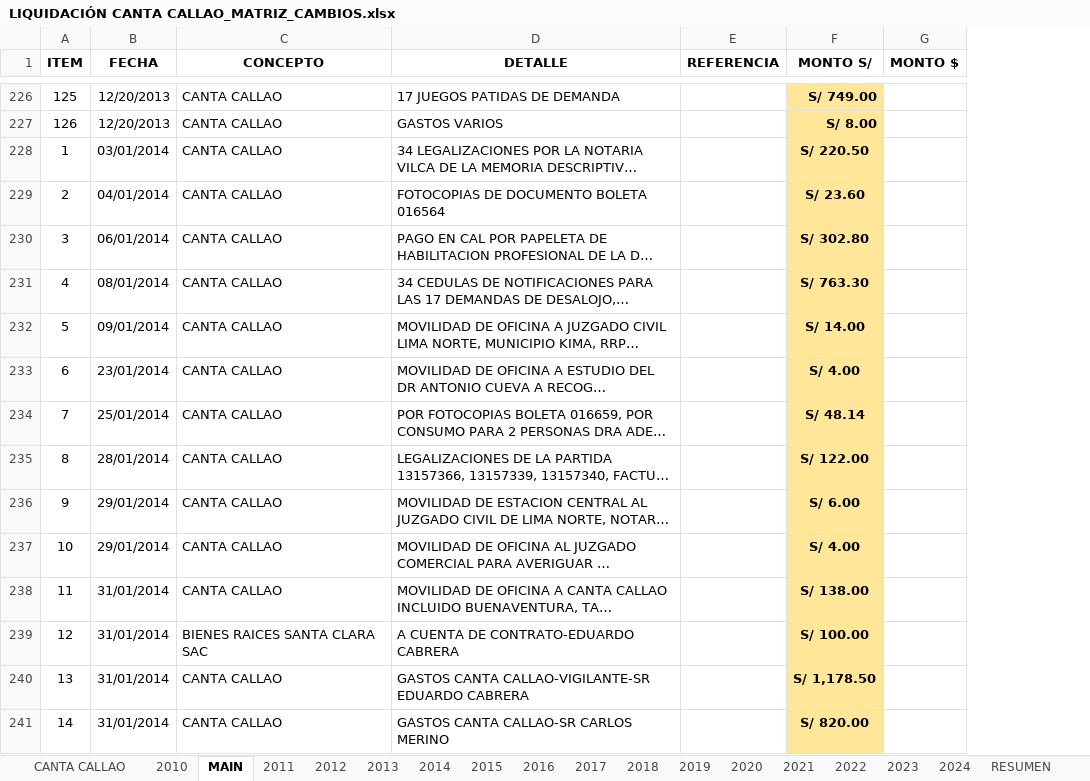
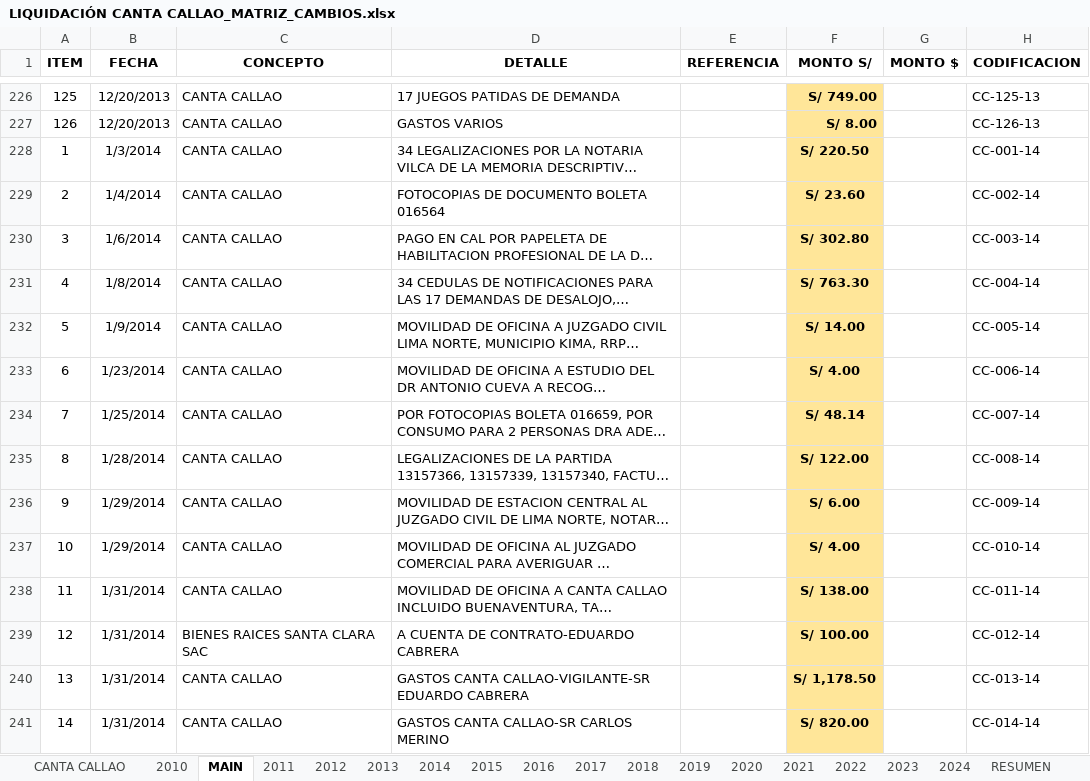
Before and after one commit to santa-clara-sac/SDI, an Excel workbook: LIQUIDACIÓN CANTA CALLAO_MATRIZ_CAMBIOS.xlsx, sheet MAIN, drawn as a sheet; only a part is shown, gaps mark what is left out; long unchanged cells end in …; values as stored, in another font and other column widths than the file's, no borders; table styles not drawn; the diff covers the shown part only; the diff names each change by its address in the sheet, - before the commit and + after, or states it on an @@ line.

Commit message:
update excel

```diff
--- a/LIQUIDACIÓN CANTA CALLAO_MATRIZ_CAMBIOS.xlsx (sheet MAIN)
+++ b/LIQUIDACIÓN CANTA CALLAO_MATRIZ_CAMBIOS.xlsx (sheet MAIN)
+column H (CODIFICACION), rows 226-241: CC-125-13 | CC-126-13 | CC-001-14 | CC-002-14 | CC-003-14 | CC-004-14 | CC-005-14 | CC-006-14 | CC-007-14 | CC-008-14 | CC-009-14 | CC-010-14 | CC-011-14 | CC-012-14 | CC-013-14 | CC-014-14
-B228 (FECHA): 03/01/2014
+B228 (FECHA): 1/3/2014
-B229 (FECHA): 04/01/2014
+B229 (FECHA): 1/4/2014
-B230 (FECHA): 06/01/2014
+B230 (FECHA): 1/6/2014
-B231 (FECHA): 08/01/2014
+B231 (FECHA): 1/8/2014
-B232 (FECHA): 09/01/2014
+B232 (FECHA): 1/9/2014
-B233 (FECHA): 23/01/2014
+B233 (FECHA): 1/23/2014
-B234 (FECHA): 25/01/2014
+B234 (FECHA): 1/25/2014
-B235 (FECHA): 28/01/2014
+B235 (FECHA): 1/28/2014
-B236:B237 (FECHA): 29/01/2014
+B236:B237 (FECHA): 1/29/2014
-B238:B241 (FECHA): 31/01/2014
+B238:B241 (FECHA): 1/31/2014
```
Also changed, not shown: 1280 edited cells elsewhere in this sheet.
